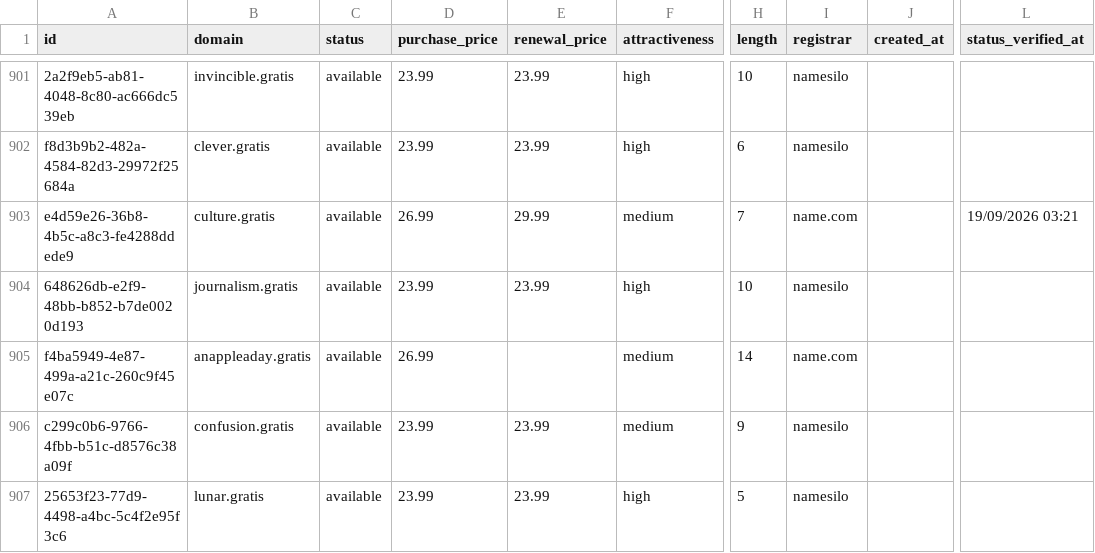
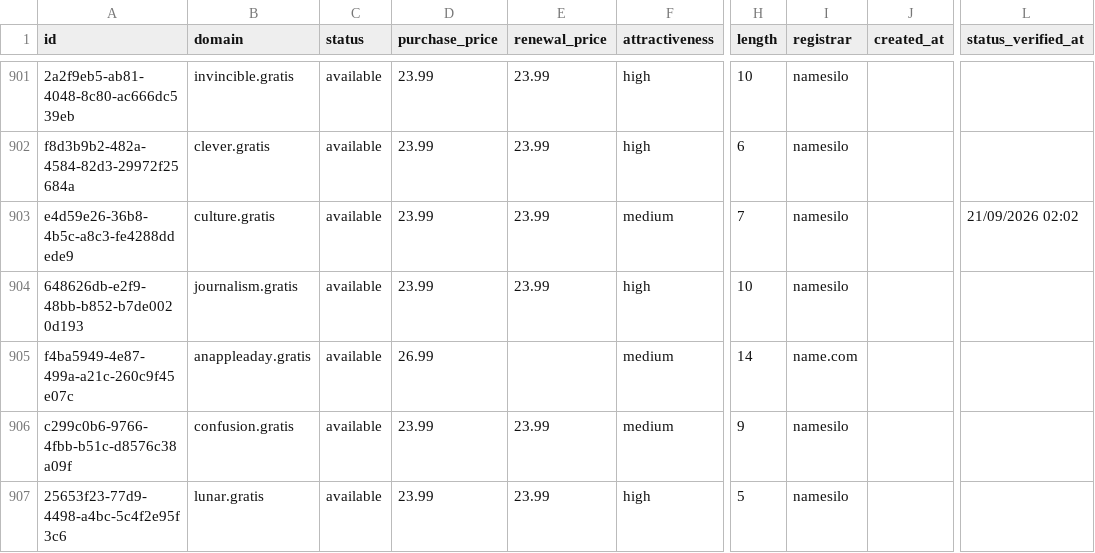
Before and after one commit to UniqueDomains/gratis-oneword-domains, a CSV file: gratis.csv, drawn as a sheet; only a part is shown, gaps mark what is left out; the diff names each change by its address in the sheet, - before the commit and + after, or states it on an @@ line.

Commit message:
Domains update

```diff
--- a/gratis.csv
+++ b/gratis.csv
-D903 (purchase_price): 26.99
+D903 (purchase_price): 23.99
-E903 (renewal_price): 29.99
+E903 (renewal_price): 23.99
-I903 (registrar): name.com
+I903 (registrar): namesilo
-L903 (status_verified_at): 19/09/2026 03:21
+L903 (status_verified_at): 21/09/2026 02:02
```
Also changed, not shown: 4 other files.
